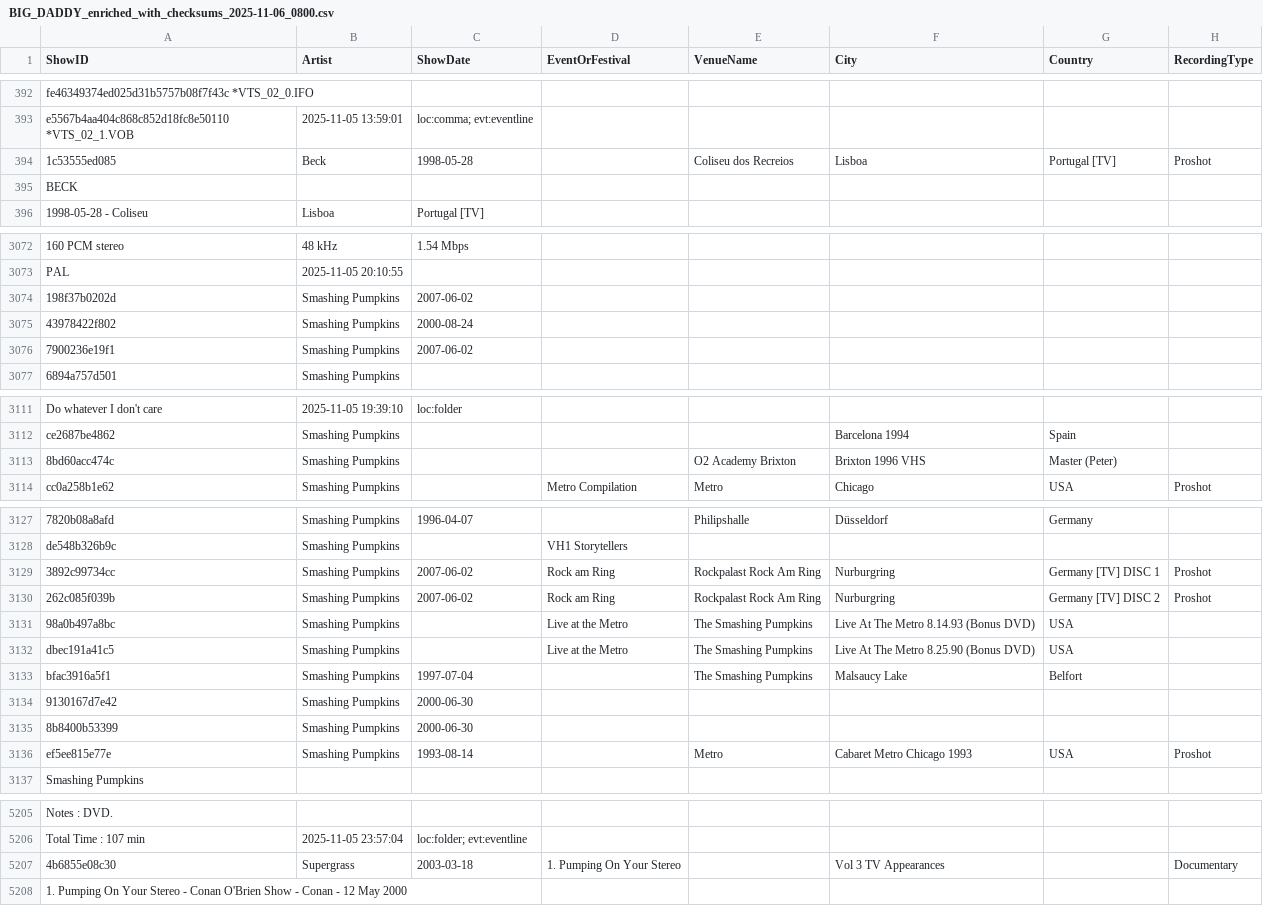
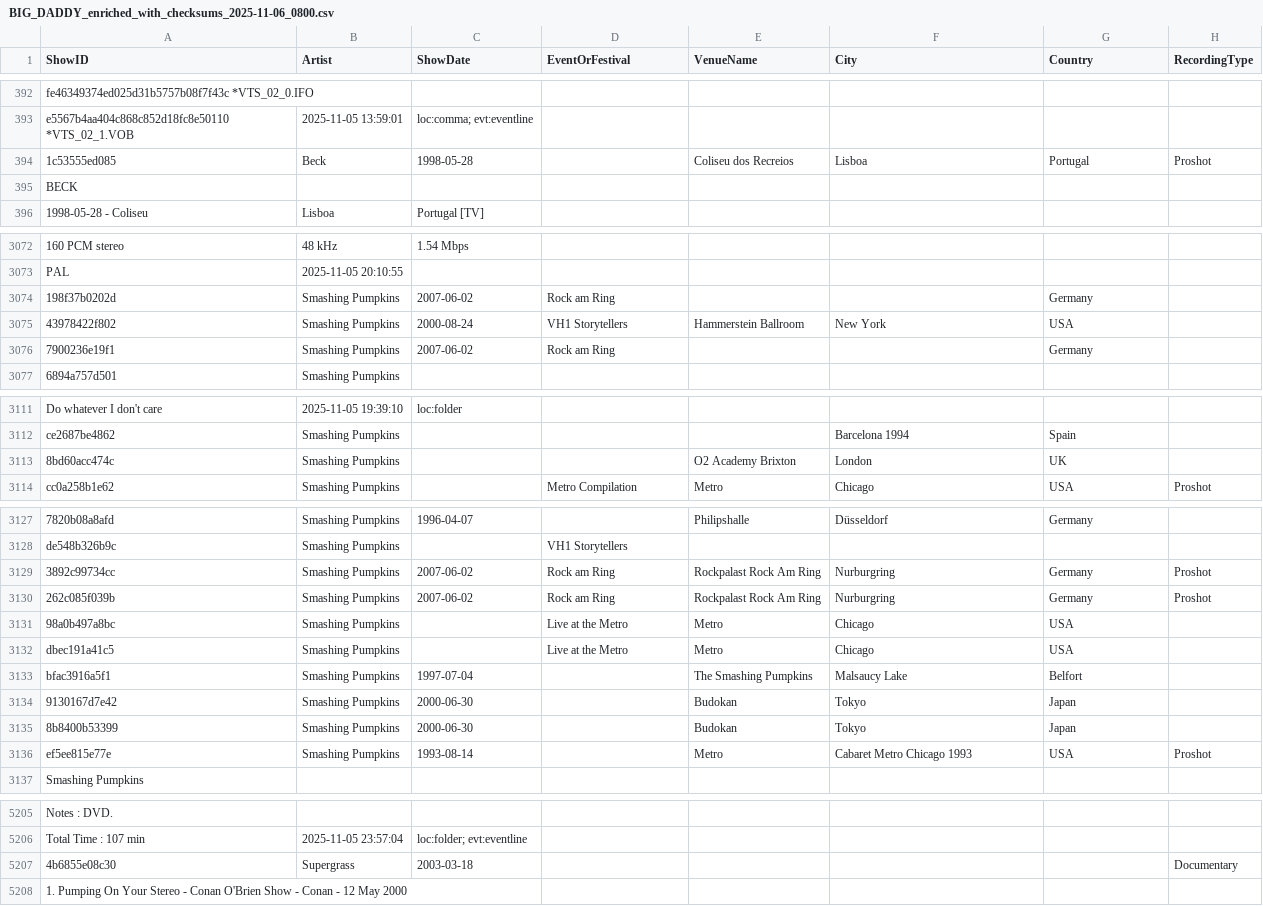
Before and after one commit to karl0s/digital-vault, a CSV file: data-pipeline/05_merge_csvs/BIG_DADDY_enriched_with_checksums_2025-11-06_0800.csv, drawn as a sheet; only a part is shown, gaps mark what is left out; the diff covers the shown part only; the diff names each change by its address in the sheet, - before the commit and + after, or states it on an @@ line.

```diff
--- a/data-pipeline/05_merge_csvs/BIG_DADDY_enriched_with_checksums_2025-11-06_0800.csv
+++ b/data-pipeline/05_merge_csvs/BIG_DADDY_enriched_with_checksums_2025-11-06_0800.csv
-G394 (Country): Portugal [TV]
+G394 (Country): Portugal
-D3074 (EventOrFestival): (empty)
+D3074 (EventOrFestival): Rock am Ring
-G3074 (Country): (empty)
+G3074 (Country): Germany
-D3075 (EventOrFestival): (empty)
+D3075 (EventOrFestival): VH1 Storytellers
-E3075 (VenueName): (empty)
+E3075 (VenueName): Hammerstein Ballroom
-F3075 (City): (empty)
+F3075 (City): New York
-G3075 (Country): (empty)
+G3075 (Country): USA
-D3076 (EventOrFestival): (empty)
+D3076 (EventOrFestival): Rock am Ring
-G3076 (Country): (empty)
+G3076 (Country): Germany
-F3113 (City): Brixton 1996 VHS
+F3113 (City): London
-G3113 (Country): Master (Peter)
+G3113 (Country): UK
-G3129 (Country): Germany [TV] DISC 1
+G3129 (Country): Germany
-G3130 (Country): Germany [TV] DISC 2
+G3130 (Country): Germany
-E3131:E3132 (VenueName): The Smashing Pumpkins
+E3131:E3132 (VenueName): Metro
-F3131 (City): Live At The Metro 8.14.93 (Bonus DVD)
+F3131 (City): Chicago
-F3132 (City): Live At The Metro 8.25.90 (Bonus DVD)
+F3132 (City): Chicago
-E3134:E3135 (VenueName): (empty)
+E3134:E3135 (VenueName): Budokan
-F3134:F3135 (City): (empty)
+F3134:F3135 (City): Tokyo
-G3134:G3135 (Country): (empty)
+G3134:G3135 (Country): Japan
-D5207 (EventOrFestival): 1. Pumping On Your Stereo
+D5207 (EventOrFestival): (empty)
-F5207 (City): Vol 3 TV Appearances
+F5207 (City): (empty)
```
Also changed, not shown: 4 edited cells elsewhere in this file, data-pipeline/01_scan_hd_shows/shows_catalog_BIG_DADDY_2025-10-31_1409-cleaned-01.csv, data-pipeline/01_scan_hd_shows/shows_catalog_BIG_DADDY_2025-10-31_1409.csv, 11 other files.
